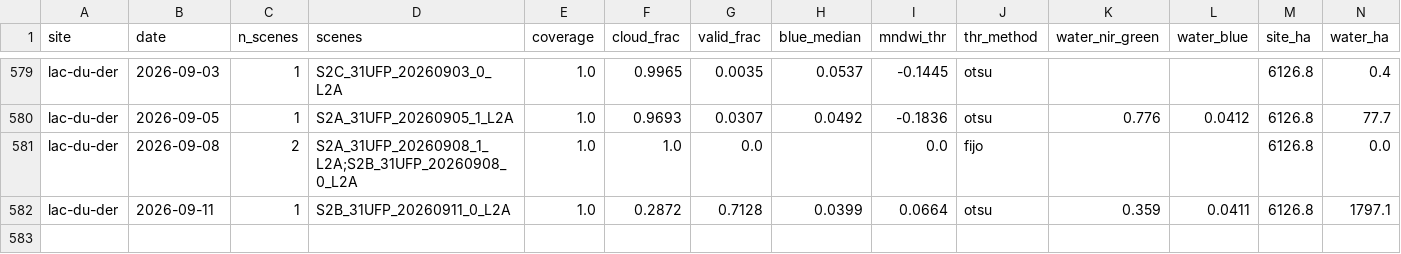
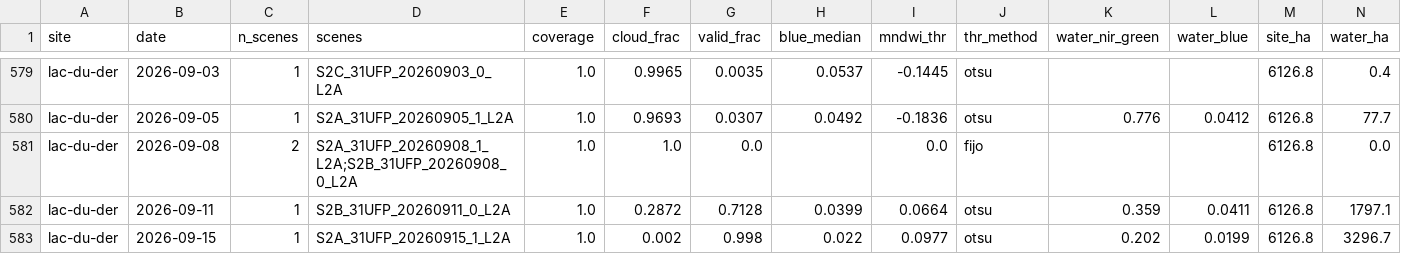
Before and after one commit to Asensio94/vigilancia-humedales, a CSV file: data/series/lac-du-der.csv, drawn as a sheet; only a part is shown, gaps mark what is left out; rows hold the shown columns only; the diff names each change by its address in the sheet, - before the commit and + after, or states it on an @@ line.

```diff
--- a/data/series/lac-du-der.csv
+++ b/data/series/lac-du-der.csv
+row 583: lac-du-der | 2026-09-15 | 1 | S2A_31UFP_20260915_1_L2A | 1.0 | 0.002 | 0.998 | 0.022 | 0.0977 | otsu | 0.202 | 0.0199 | 6126.8 | 3296.7
```
Also changed, not shown: data/series/camargue.csv, data/series/dombes.csv.
